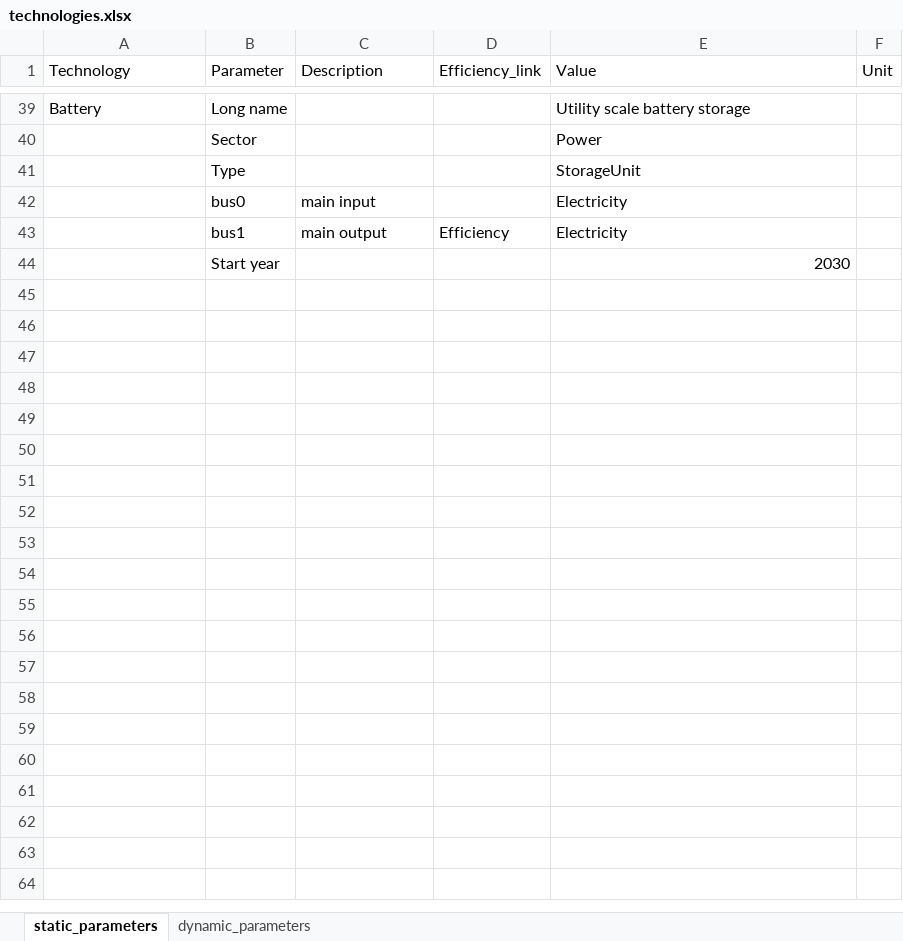
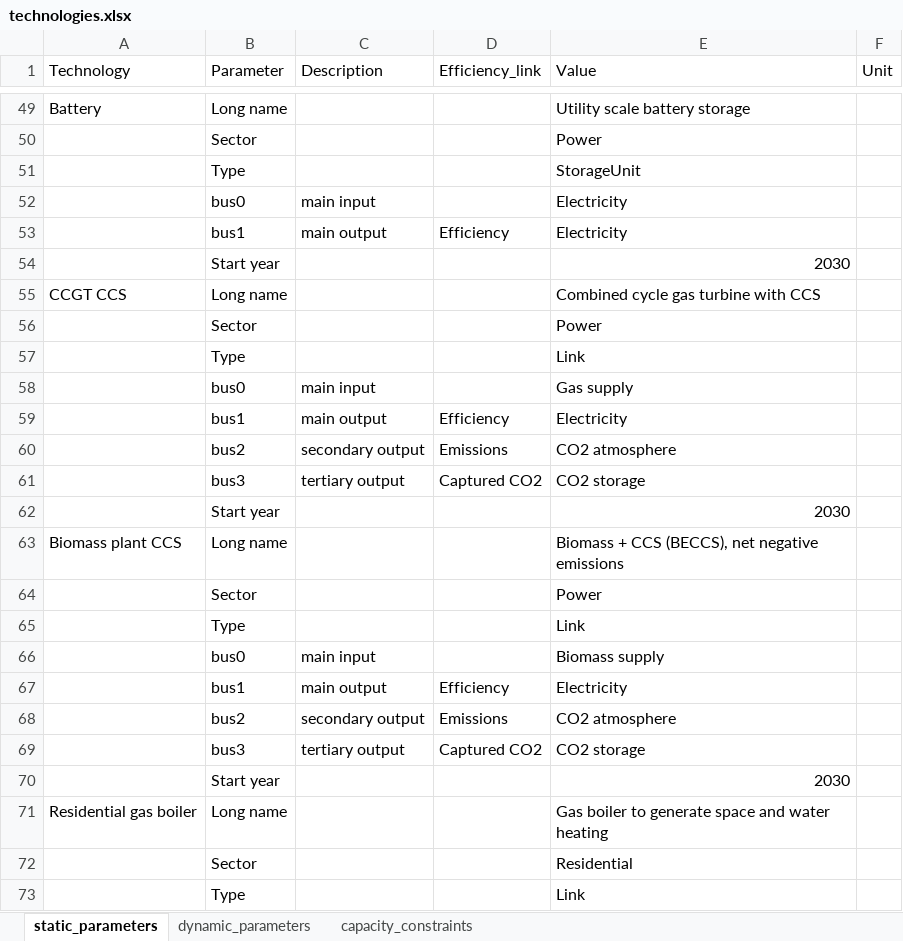
Before and after one commit to annacerato88/Modelling_for_transitions_Group, an Excel workbook: Group Assignment MfT/input_databases/default/technologies.xlsx, sheet static_parameters, drawn as a sheet; only a part is shown, gaps mark what is left out; values as stored, in another font and other column widths than the file's, no borders; the diff covers the shown part only; the diff names each change by its address in the sheet, - before the commit and + after, or states it on an @@ line.

```diff
--- a/Group Assignment MfT/input_databases/default/technologies.xlsx (sheet static_parameters)
+++ b/Group Assignment MfT/input_databases/default/technologies.xlsx (sheet static_parameters)
+sheet tab: capacity_constraints
+row 55: CCGT CCS | Long name |  |  | Combined cycle gas turbine with CCS
+row 56:  | Sector |  |  | Power
+row 57:  | Type |  |  | Link
+row 58:  | bus0 | main input |  | Gas supply
+row 59:  | bus1 | main output | Efficiency | Electricity
+row 60:  | bus2 | secondary output | Emissions | CO2 atmosphere
+row 61:  | bus3 | tertiary output | Captured CO2 | CO2 storage
+row 62:  | Start year |  |  | 2030
+row 63: Biomass plant CCS | Long name |  |  | Biomass + CCS (BECCS), net negative emissions
+row 64:  | Sector |  |  | Power
+row 65:  | Type |  |  | Link
+row 66:  | bus0 | main input |  | Biomass supply
+row 67:  | bus1 | main output | Efficiency | Electricity
+row 68:  | bus2 | secondary output | Emissions | CO2 atmosphere
+row 69:  | bus3 | tertiary output | Captured CO2 | CO2 storage
+row 70:  | Start year |  |  | 2030
+row 71: Residential gas boiler | Long name |  |  | Gas boiler to generate space and water heating
+row 72:  | Sector |  |  | Residential
+row 73:  | Type |  |  | Link
```
Also changed, not shown: 86 added rows elsewhere in this sheet, sheet dynamic_parameters, formulas that keep their value, Group Assignment MfT/input_databases/default/demand.xlsx, Group Assignment MfT/input_databases/default/supply.xlsx, 14 other files.
